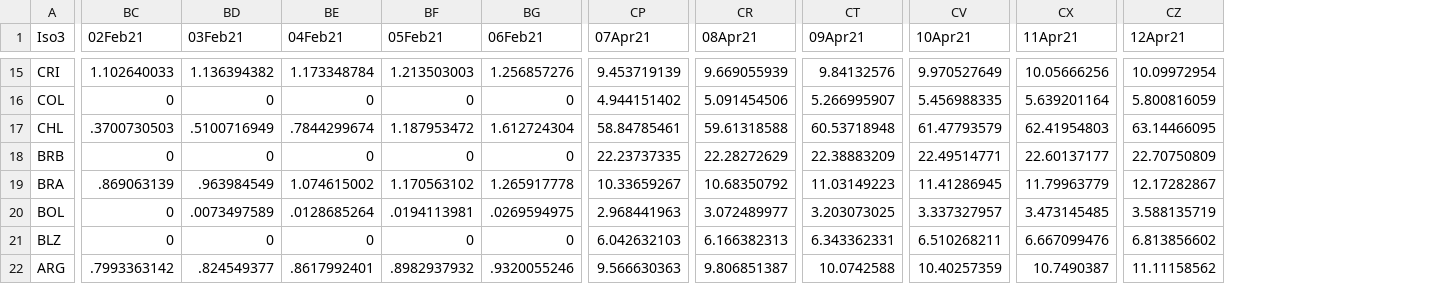
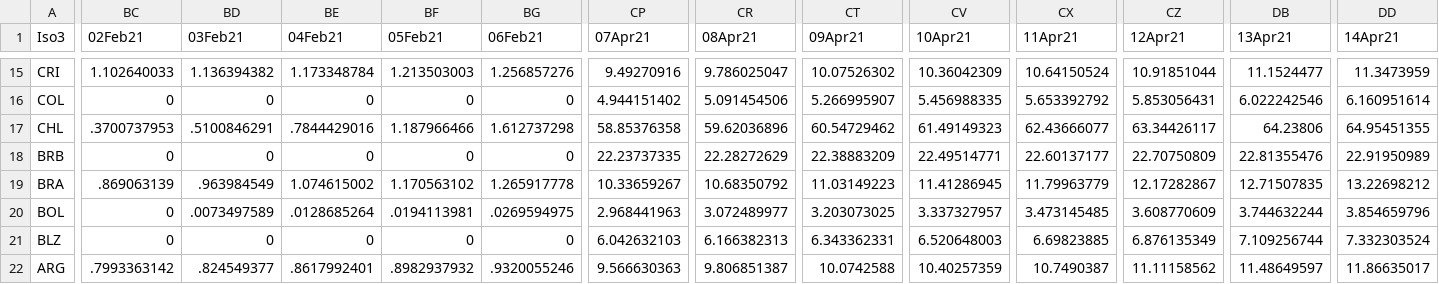
Before and after one commit to camilavalenciaro/COVID19-Flourish, a CSV file: data/vac/vac_tsm_lac.csv, drawn as a sheet; only a part is shown, gaps mark what is left out; the diff covers the shown part only; the diff names each change by its address in the sheet, - before the commit and + after, or states it on an @@ line.

```diff
--- a/data/vac/vac_tsm_lac.csv
+++ b/data/vac/vac_tsm_lac.csv
+column DB (13Apr21), rows 15-22: 11.1524477 | 6.022242546 | 64.23806 | 22.81355476 | 12.71507835 | 3.744632244 | 7.109256744 | 11.48649597
+column DD (14Apr21), rows 15-22: 11.3473959 | 6.160951614 | 64.95451355 | 22.91950989 | 13.22698212 | 3.854659796 | 7.332303524 | 11.86635017
-CP15 (07Apr21): 9.453719139
+CP15 (07Apr21): 9.49270916
-CR15 (08Apr21): 9.669055939
+CR15 (08Apr21): 9.786025047
-CT15 (09Apr21): 9.84132576
+CT15 (09Apr21): 10.07526302
-CV15 (10Apr21): 9.970527649
+CV15 (10Apr21): 10.36042309
-CX15 (11Apr21): 10.05666256
+CX15 (11Apr21): 10.64150524
-CZ15 (12Apr21): 10.09972954
+CZ15 (12Apr21): 10.91851044
-CX16 (11Apr21): 5.639201164
+CX16 (11Apr21): 5.653392792
-CZ16 (12Apr21): 5.800816059
+CZ16 (12Apr21): 5.853056431
-BC17 (02Feb21): .3700730503
+BC17 (02Feb21): .3700737953
-BD17 (03Feb21): .5100716949
+BD17 (03Feb21): .5100846291
-BE17 (04Feb21): .7844299674
+BE17 (04Feb21): .7844429016
-BF17 (05Feb21): 1.187953472
+BF17 (05Feb21): 1.187966466
-BG17 (06Feb21): 1.612724304
+BG17 (06Feb21): 1.612737298
-CP17 (07Apr21): 58.84785461
+CP17 (07Apr21): 58.85376358
-CR17 (08Apr21): 59.61318588
+CR17 (08Apr21): 59.62036896
-CT17 (09Apr21): 60.53718948
+CT17 (09Apr21): 60.54729462
-CV17 (10Apr21): 61.47793579
+CV17 (10Apr21): 61.49149323
-CX17 (11Apr21): 62.41954803
+CX17 (11Apr21): 62.43666077
-CZ17 (12Apr21): 63.14466095
+CZ17 (12Apr21): 63.34426117
-CZ20 (12Apr21): 3.588135719
+CZ20 (12Apr21): 3.608770609
-CV21 (10Apr21): 6.510268211
+CV21 (10Apr21): 6.520648003
-CX21 (11Apr21): 6.667099476
+CX21 (11Apr21): 6.69823885
-CZ21 (12Apr21): 6.813856602
+CZ21 (12Apr21): 6.876135349
```
Also changed, not shown: 169 edited cells elsewhere in this file, data/vac/vac_ch_adv.csv, data/vac/vac_ch_all.csv, 6 other files.
